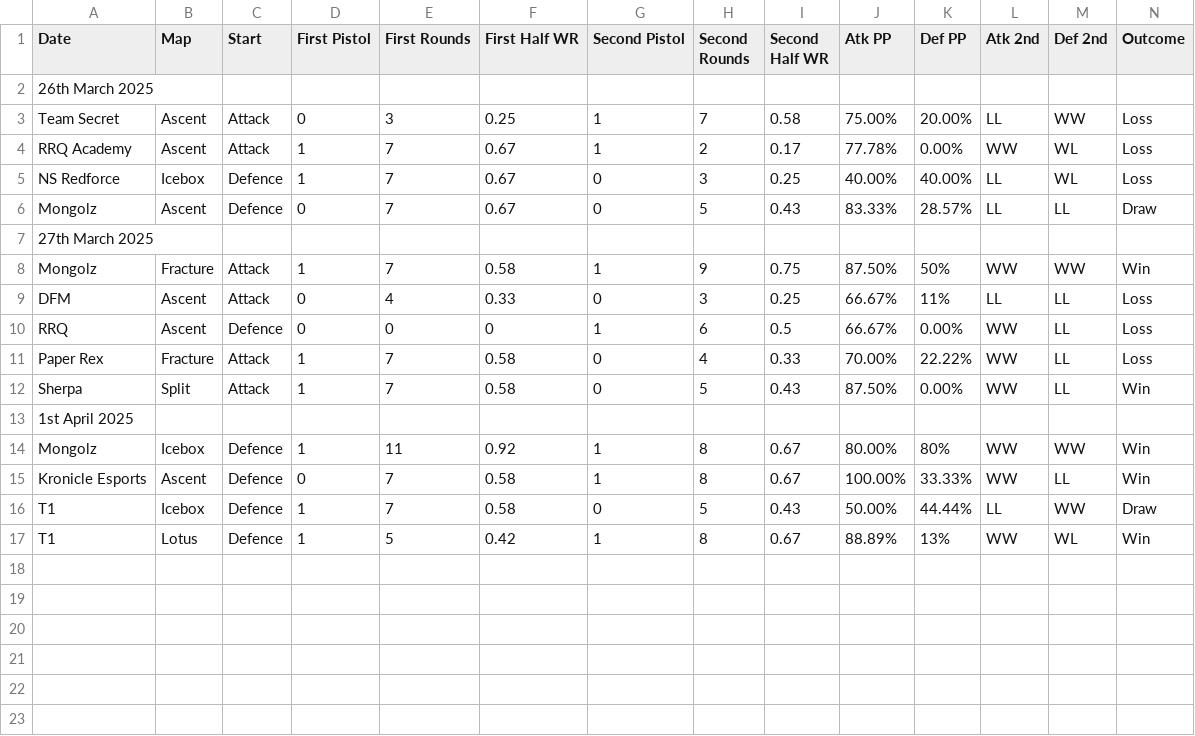
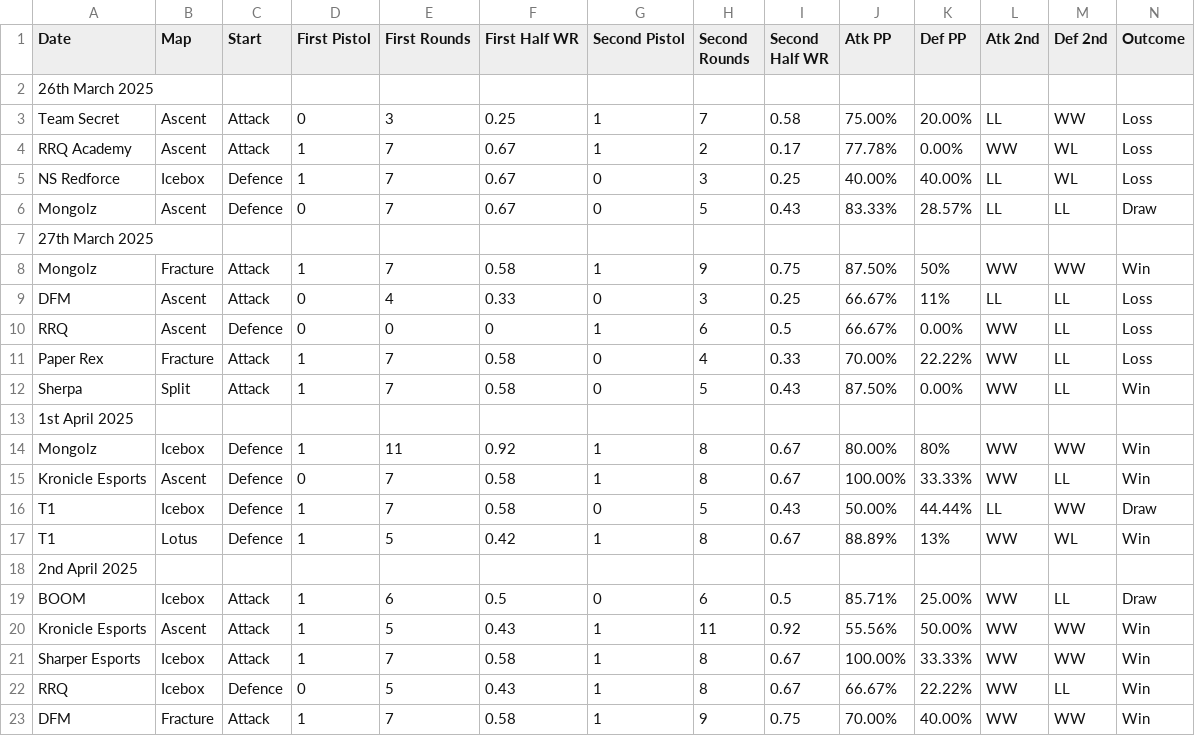
Before and after one commit to OTSEndPoem/valorant-comp-dashboard, a CSV file: score.csv, drawn as a sheet; the diff names each change by its address in the sheet, - before the commit and + after, or states it on an @@ line.

```diff
--- a/score.csv
+++ b/score.csv
+row 18: 2nd April 2025
+row 19: BOOM | Icebox | Attack | 1 | 6 | 0.5 | 0 | 6 | 0.5 | 85.71% | 25.00% | WW | LL | Draw
+row 20: Kronicle Esports | Ascent | Attack | 1 | 5 | 0.43 | 1 | 11 | 0.92 | 55.56% | 50.00% | WW | WW | Win
+row 21: Sharper Esports | Icebox | Attack | 1 | 7 | 0.58 | 1 | 8 | 0.67 | 100.00% | 33.33% | WW | WW | Win
+row 22: RRQ | Icebox | Defence | 0 | 5 | 0.43 | 1 | 8 | 0.67 | 66.67% | 22.22% | WW | LL | Win
+row 23: DFM | Fracture | Attack | 1 | 7 | 0.58 | 1 | 9 | 0.75 | 70.00% | 40.00% | WW | WW | Win
```
Also changed, not shown: cleaned_score.csv, 1 other file.
